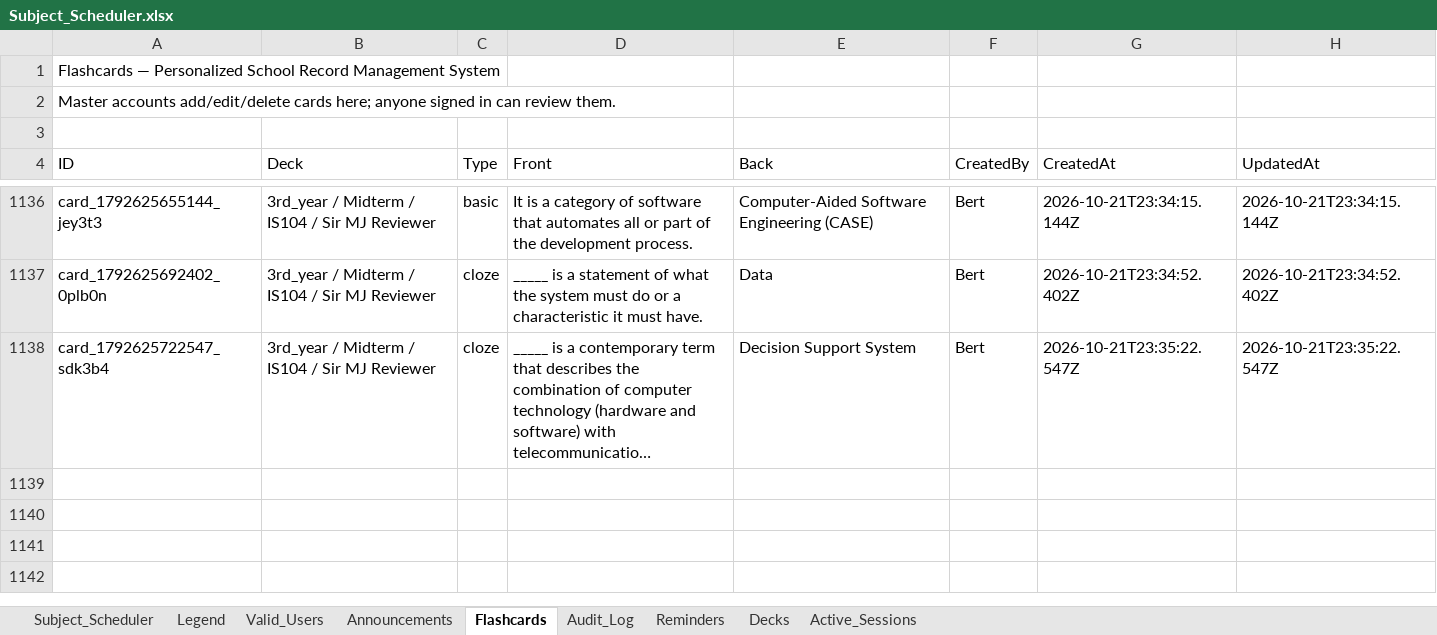
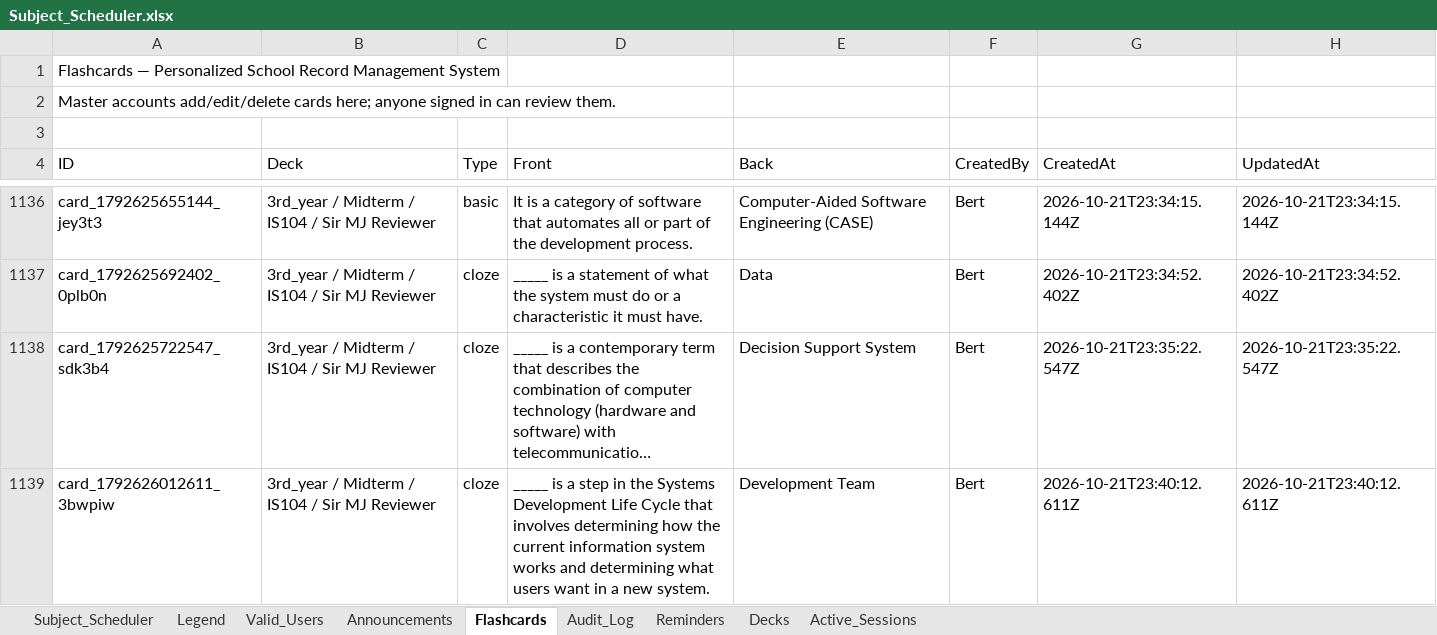
Before and after one commit to fielalbert2026/school-record-management-system, an Excel workbook: Subject_Scheduler.xlsx, sheet Flashcards, drawn as a sheet; only a part is shown, gaps mark what is left out; long unchanged cells end in …; values as stored, in another font and other column widths than the file's, no borders; the diff names each change by its address in the sheet, - before the commit and + after, or states it on an @@ line.

Commit message:
Flashcards: Add Flashcard — by Bert

```diff
--- a/Subject_Scheduler.xlsx (sheet Flashcards)
+++ b/Subject_Scheduler.xlsx (sheet Flashcards)
+row 1139: card_1792626012611_3bwpiw | 3rd_year / Midterm / IS104 / Sir MJ Reviewer | cloze | _____ is a step in the Systems Development Life Cycle that involves determining how the current information system works and determining what users want in a new system. | Development Team | Bert | 2026-10-21T23:40:12.611Z | 2026-10-21T23:40:12.611Z
```
Also changed, not shown: sheet Audit_Log.
